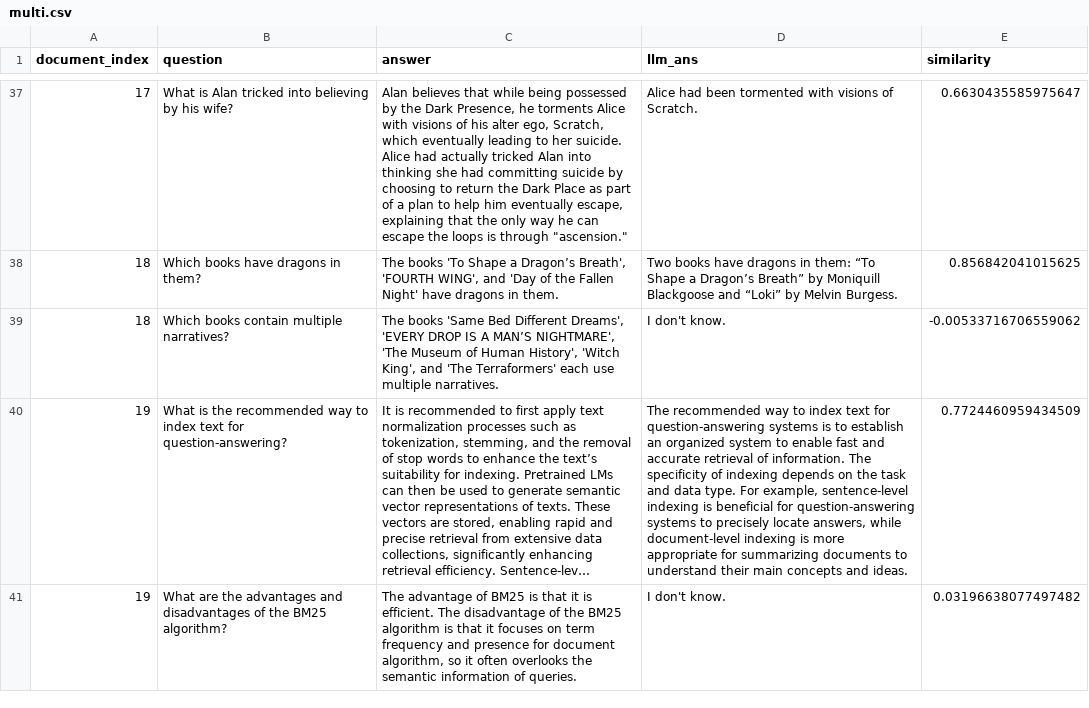
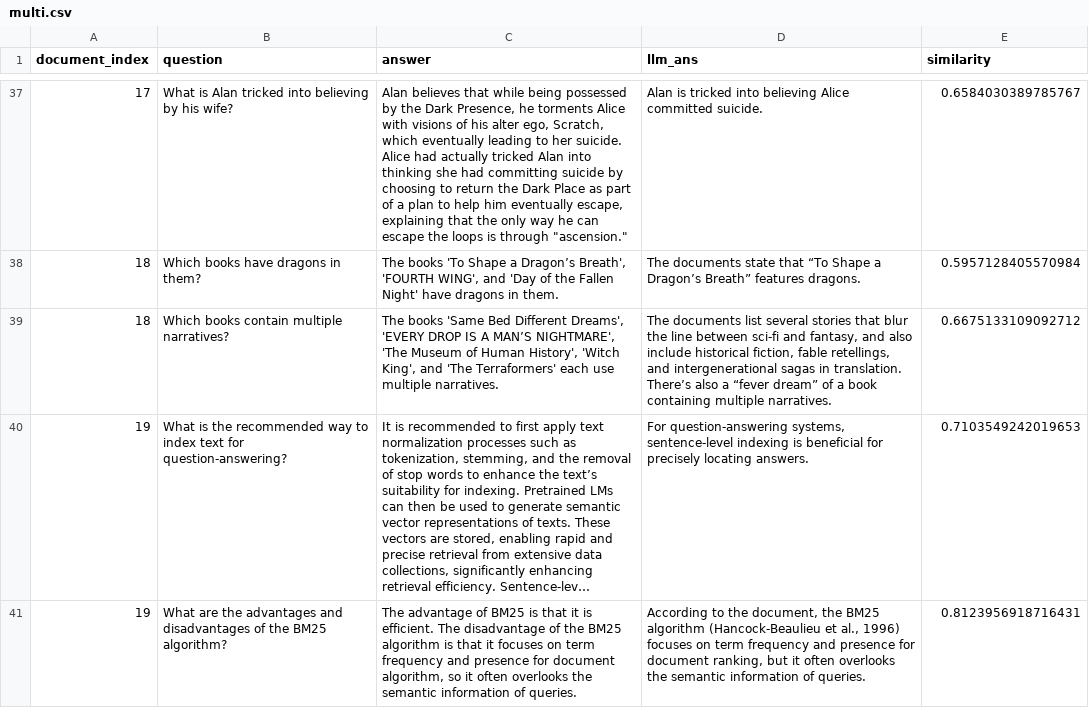
Before and after one commit to Lottotpk/chatbot-RAG, a CSV file: results/multi.csv, drawn as a sheet; only a part is shown, gaps mark what is left out; long unchanged cells end in …; the diff covers the shown part only; the diff names each change by its address in the sheet, - before the commit and + after, or states it on an @@ line.

```diff
--- a/results/multi.csv
+++ b/results/multi.csv
-D37 (llm_ans): Alice had been tormented with visions of Scratch.
+D37 (llm_ans): Alan is tricked into believing Alice committed suicide.
-E37 (similarity): 0.6630435585975647
+E37 (similarity): 0.6584030389785767
-D38 (llm_ans): Two books have dragons in them: “To Shape a Dragon’s Breath” by Moniquill Blackgoose and “Loki” by Melvin Burgess.
+D38 (llm_ans): The documents state that “To Shape a Dragon’s Breath” features dragons.
-E38 (similarity): 0.856842041015625
+E38 (similarity): 0.5957128405570984
-D39 (llm_ans): I don't know.
+D39 (llm_ans): The documents list several stories that blur the line between sci-fi and fantasy, and also include historical fiction, fable retellings, and intergenerational sagas in translation. There’s also a “fever dream” of a book containing multiple narratives.
-E39 (similarity): -0.00533716706559062
+E39 (similarity): 0.6675133109092712
-D40 (llm_ans): The recommended way to index text for question-answering systems is to establish an organized system to enable fast and accurate retrieval of information. The specificity of indexing depends on the task and data type. For example, sentence-level indexing is beneficial for question-answering systems to precisely locate answers, while document-level indexing is more appropriate for summarizing documents to understand their main concepts and ideas.
+D40 (llm_ans): For question-answering systems, sentence-level indexing is beneficial for precisely locating answers.
-E40 (similarity): 0.7724460959434509
+E40 (similarity): 0.7103549242019653
-D41 (llm_ans): I don't know.
+D41 (llm_ans): According to the document, the BM25 algorithm (Hancock-Beaulieu et al., 1996) focuses on term frequency and presence for document ranking, but it often overlooks the semantic information of queries.
-E41 (similarity): 0.03196638077497482
+E41 (similarity): 0.8123956918716431
```
Also changed, not shown: 64 edited cells elsewhere in this file, results/no.csv, results/single.csv, 8 other files.
